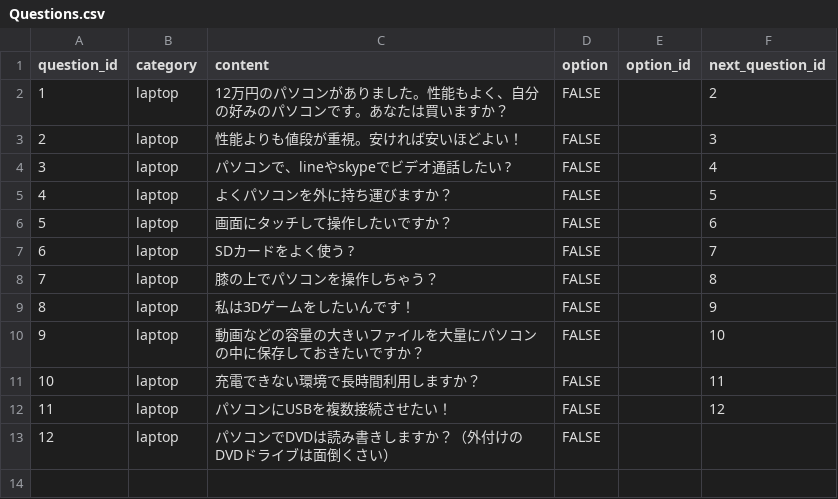
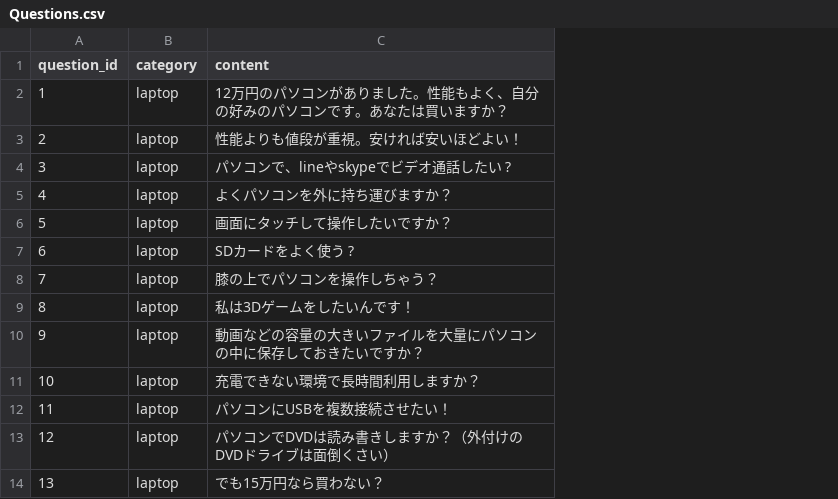
Before and after one commit to mkadoya/sirius, a CSV file: db/Questions.csv, drawn as a sheet; removed rows and columns are numbered as before the commit, all else as after; the diff names each change by its address in the sheet, - before the commit and + after, or states it on an @@ line.

```diff
--- a/db/Questions.csv
+++ b/db/Questions.csv
-column D (option), rows 2-13: all FALSE
-column E (option_id), empty
-column F (next_question_id), rows 2-12: 2 | 3 | 4 | 5 | 6 | 7 | 8 | 9 | 10 | 11 | 12
+row 14: 13 | laptop | でも15万円なら買わない？
```
Also changed, not shown: db/Options.csv, 15 other files.
